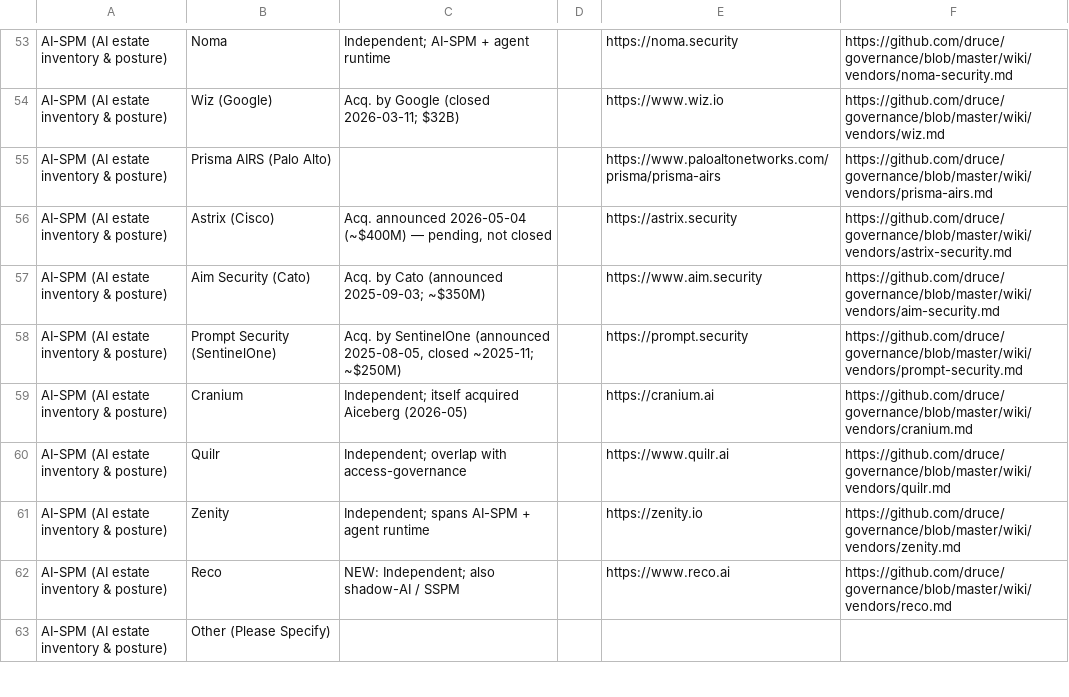
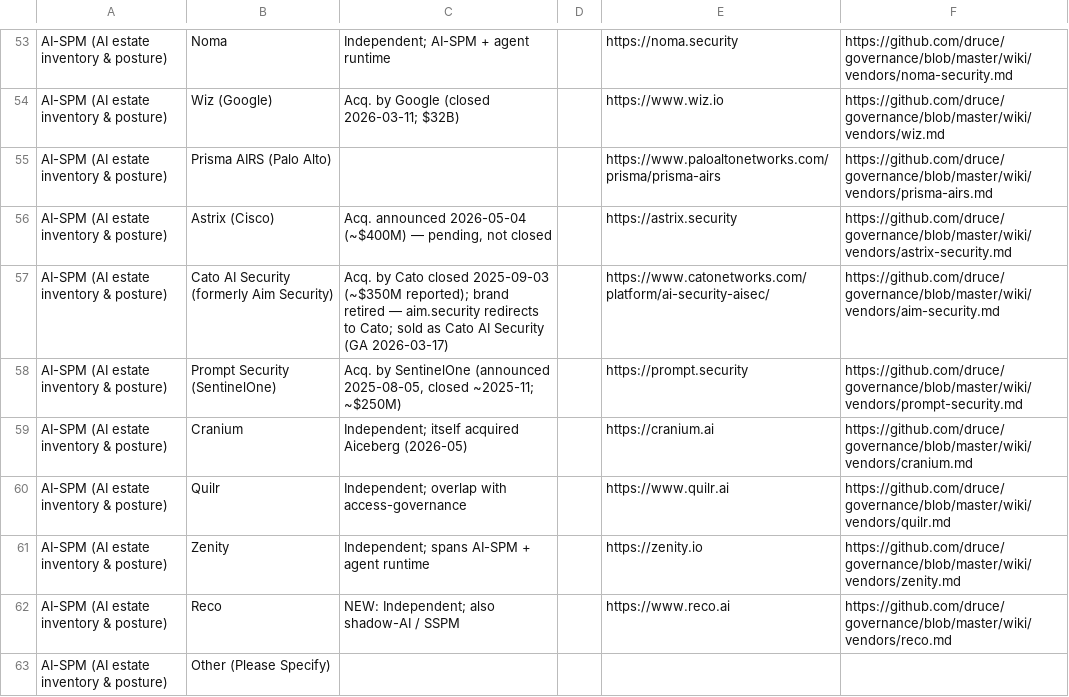
Before and after one commit to druce/governance, a CSV file: survey-v2.csv, drawn as a sheet; only a part is shown, gaps mark what is left out.

```diff
--- a/survey-v2.csv
+++ b/survey-v2.csv
@@ -56,3 +56,3 @@ AI-SPM (AI estate inventory & posture),Prisma AIRS (Palo Alto),,,https://www.pal
 AI-SPM (AI estate inventory & posture),Astrix (Cisco),"Acq. announced 2026-05-04 (~$400M) — pending, not closed",,https://astrix.security,https://github.com/druce/governance/blob/master/wiki/vendors/astrix-security.md
-AI-SPM (AI estate inventory & posture),Aim Security (Cato),"Acq. by Cato (announced 2025-09-03; ~$350M)",,https://www.aim.security,https://github.com/druce/governance/blob/master/wiki/vendors/aim-security.md
+AI-SPM (AI estate inventory & posture),Cato AI Security (formerly Aim Security),"Acq. by Cato closed 2025-09-03 (~$350M reported); brand retired — aim.security redirects to Cato; sold as Cato AI Security (GA 2026-03-17)",,https://www.catonetworks.com/platform/ai-security-aisec/,https://github.com/druce/governance/blob/master/wiki/vendors/aim-security.md
 AI-SPM (AI estate inventory & posture),Prompt Security (SentinelOne),"Acq. by SentinelOne (announced 2025-08-05, closed ~2025-11; ~$250M)",,https://prompt.security,https://github.com/druce/governance/blob/master/wiki/vendors/prompt-security.md
```
Also changed, not shown: 3 other files.
